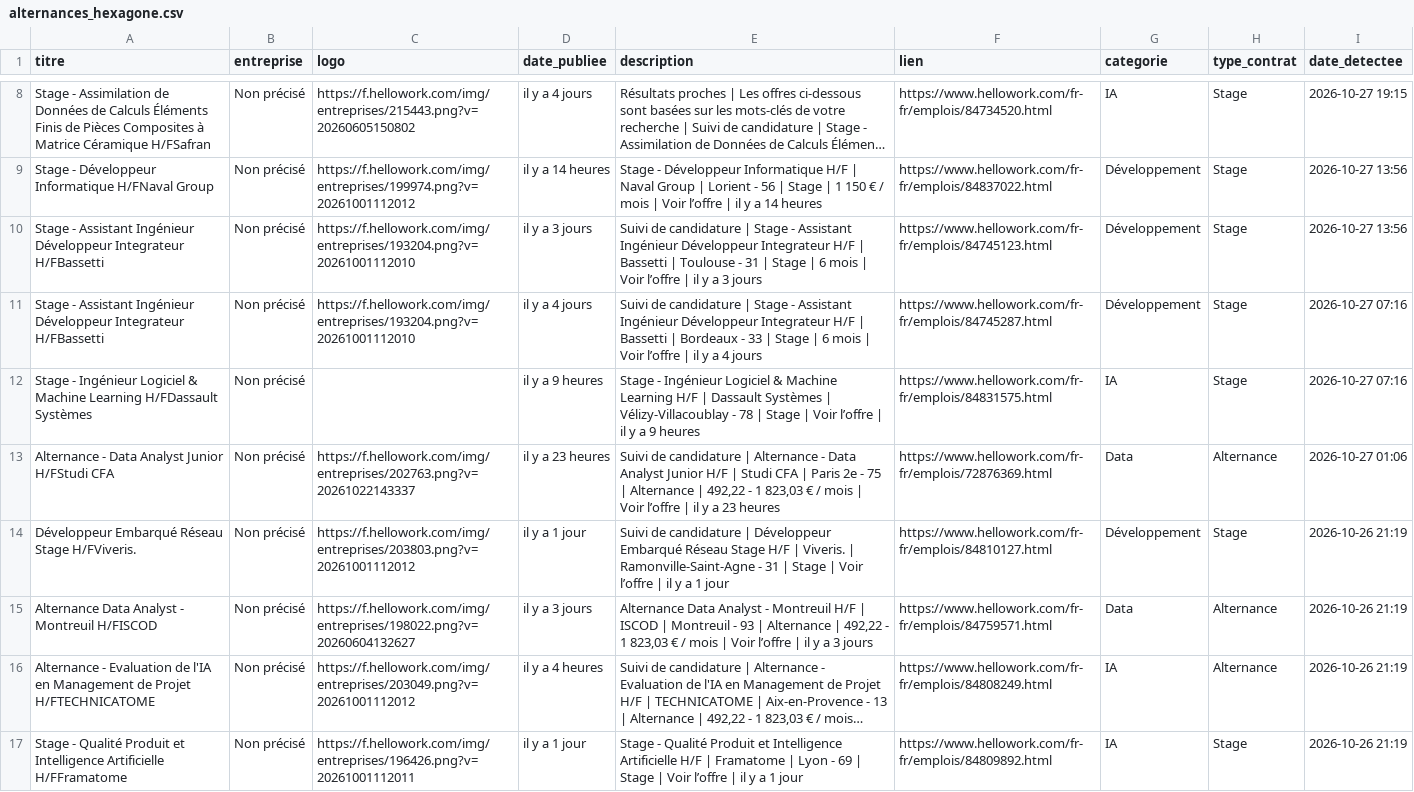
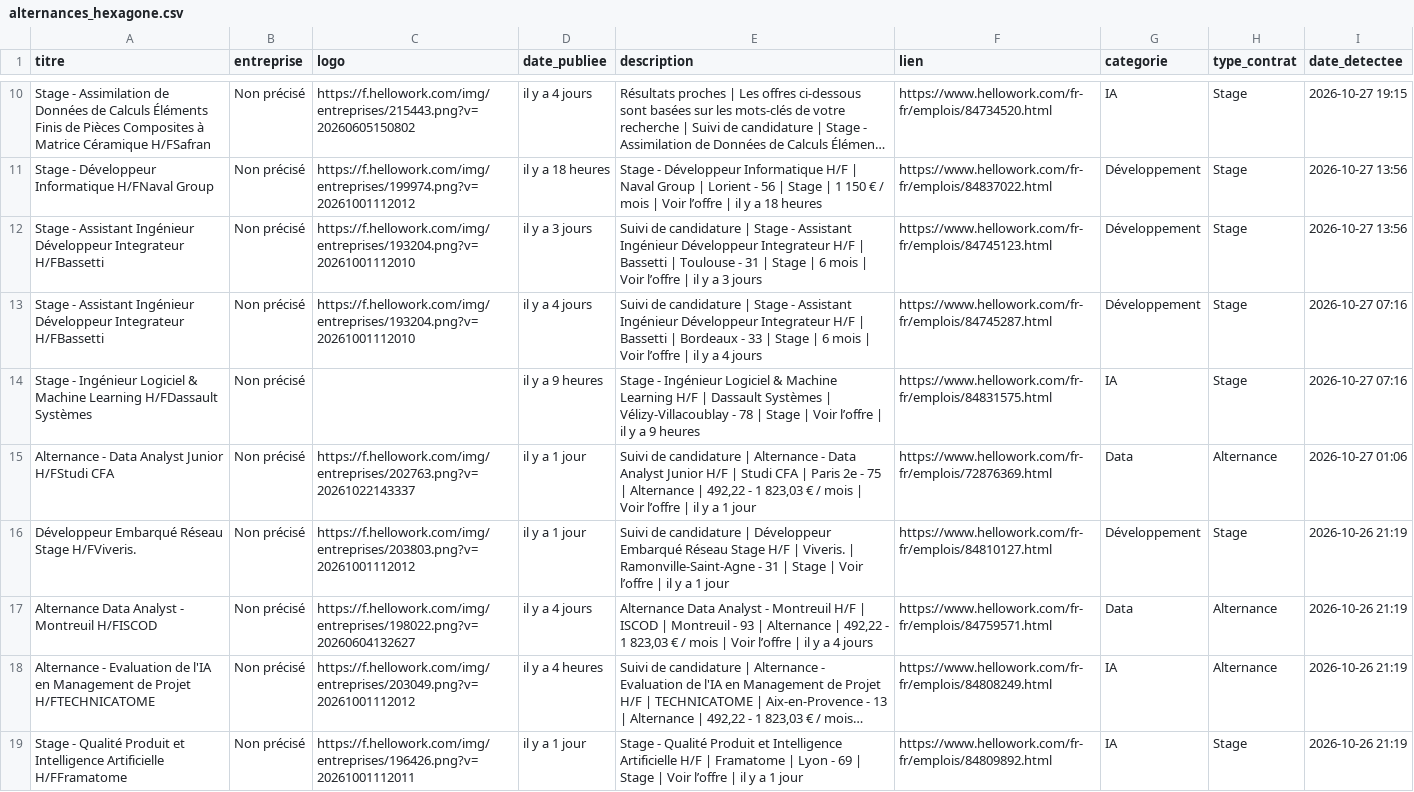
Before and after one commit to karlelisee/HexagoneAlternance, a CSV file: alternances_hexagone.csv, drawn as a sheet; only a part is shown, gaps mark what is left out; long unchanged cells end in …; addresses are those after the commit; the diff covers the shown part only; the diff names each change by its address in the sheet, - before the commit and + after, or states it on an @@ line.

```diff
--- a/alternances_hexagone.csv
+++ b/alternances_hexagone.csv
-D11 (date_publiee): il y a 14 heures
+D11 (date_publiee): il y a 18 heures
-E11 (description): …y a 14 heures
+E11 (description): …y a 18 heures
-D15 (date_publiee): il y a 23 heures
+D15 (date_publiee): il y a 1 jour
-E15 (description): …y a 23 heures
+E15 (description): …y a 1 jour
-D17 (date_publiee): il y a 3 jours
+D17 (date_publiee): il y a 4 jours
-E17 (description): …y a 3 jours
+E17 (description): …y a 4 jours
```
Also changed, not shown: 2 added rows and 70 edited cells elsewhere in this file, 1 other file.
